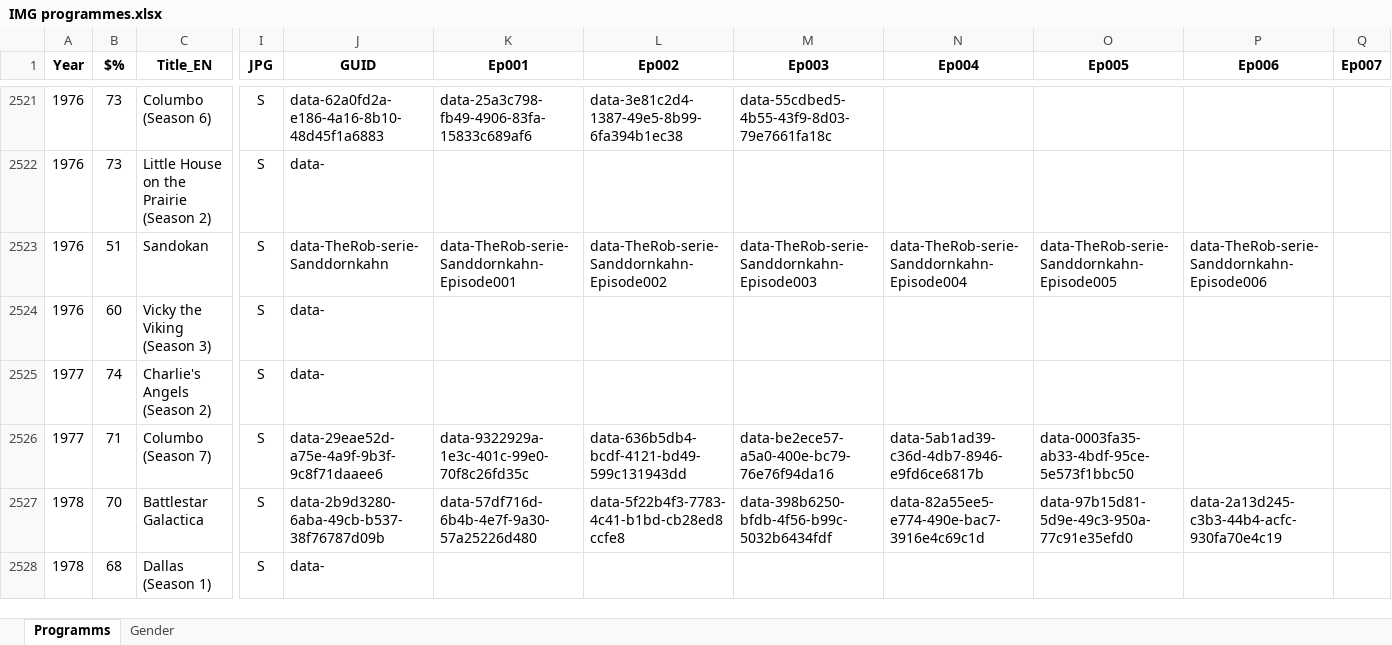
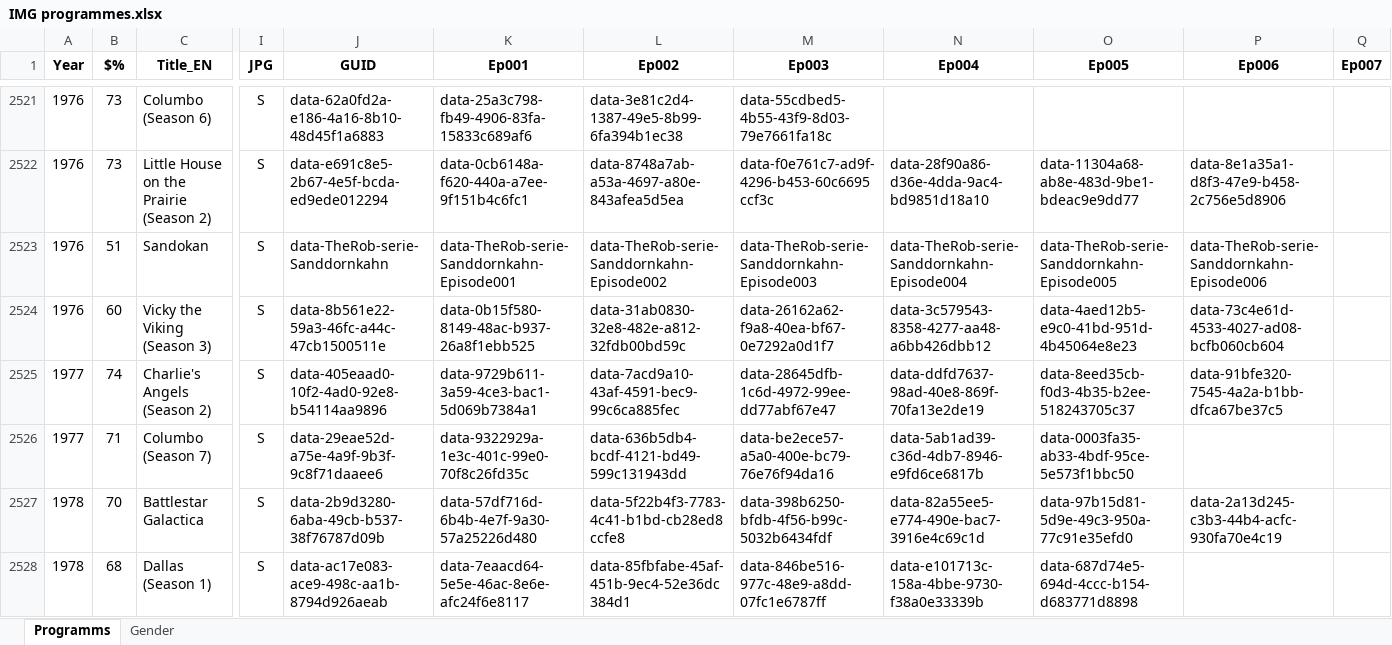
Before and after one commit to pauldim/MADTV, an Excel workbook: IMG programmes.xlsx, sheet Programms, drawn as a sheet; only a part is shown, gaps mark what is left out; values as stored, in another font and other column widths than the file's, no borders; the diff covers the shown part only; the diff names each change by its address in the sheet, - before the commit and + after, or states it on an @@ line.

Commit message:
Update IMG programmes.xlsx

```diff
--- a/IMG programmes.xlsx (sheet Programms)
+++ b/IMG programmes.xlsx (sheet Programms)
-J2522 (GUID): data-
+J2522 (GUID): data-e691c8e5-2b67-4e5f-bcda-ed9ede012294
-K2522 (Ep001): (empty)
+K2522 (Ep001): data-0cb6148a-f620-440a-a7ee-9f151b4c6fc1
-L2522 (Ep002): (empty)
+L2522 (Ep002): data-8748a7ab-a53a-4697-a80e-843afea5d5ea
-M2522 (Ep003): (empty)
+M2522 (Ep003): data-f0e761c7-ad9f-4296-b453-60c6695ccf3c
-N2522 (Ep004): (empty)
+N2522 (Ep004): data-28f90a86-d36e-4dda-9ac4-bd9851d18a10
-O2522 (Ep005): (empty)
+O2522 (Ep005): data-11304a68-ab8e-483d-9be1-bdeac9e9dd77
-P2522 (Ep006): (empty)
+P2522 (Ep006): data-8e1a35a1-d8f3-47e9-b458-2c756e5d8906
-J2524 (GUID): data-
+J2524 (GUID): data-8b561e22-59a3-46fc-a44c-47cb1500511e
-K2524 (Ep001): (empty)
+K2524 (Ep001): data-0b15f580-8149-48ac-b937-26a8f1ebb525
-L2524 (Ep002): (empty)
+L2524 (Ep002): data-31ab0830-32e8-482e-a812-32fdb00bd59c
-M2524 (Ep003): (empty)
+M2524 (Ep003): data-26162a62-f9a8-40ea-bf67-0e7292a0d1f7
-N2524 (Ep004): (empty)
+N2524 (Ep004): data-3c579543-8358-4277-aa48-a6bb426dbb12
-O2524 (Ep005): (empty)
+O2524 (Ep005): data-4aed12b5-e9c0-41bd-951d-4b45064e8e23
-P2524 (Ep006): (empty)
+P2524 (Ep006): data-73c4e61d-4533-4027-ad08-bcfb060cb604
-J2525 (GUID): data-
+J2525 (GUID): data-405eaad0-10f2-4ad0-92e8-b54114aa9896
-K2525 (Ep001): (empty)
+K2525 (Ep001): data-9729b611-3a59-4ce3-bac1-5d069b7384a1
-L2525 (Ep002): (empty)
+L2525 (Ep002): data-7acd9a10-43af-4591-bec9-99c6ca885fec
-M2525 (Ep003): (empty)
+M2525 (Ep003): data-28645dfb-1c6d-4972-99ee-dd77abf67e47
-N2525 (Ep004): (empty)
+N2525 (Ep004): data-ddfd7637-98ad-40e8-869f-70fa13e2de19
-O2525 (Ep005): (empty)
+O2525 (Ep005): data-8eed35cb-f0d3-4b35-b2ee-518243705c37
-P2525 (Ep006): (empty)
+P2525 (Ep006): data-91bfe320-7545-4a2a-b1bb-dfca67be37c5
-J2528 (GUID): data-
+J2528 (GUID): data-ac17e083-ace9-498c-aa1b-8794d926aeab
-K2528 (Ep001): (empty)
+K2528 (Ep001): data-7eaacd64-5e5e-46ac-8e6e-afc24f6e8117
-L2528 (Ep002): (empty)
+L2528 (Ep002): data-85fbfabe-45af-451b-9ec4-52e36dc384d1
-M2528 (Ep003): (empty)
+M2528 (Ep003): data-846be516-977c-48e9-a8dd-07fc1e6787ff
-N2528 (Ep004): (empty)
+N2528 (Ep004): data-e101713c-158a-4bbe-9730-f38a0e33339b
-O2528 (Ep005): (empty)
+O2528 (Ep005): data-687d74e5-694d-4ccc-b154-d683771d8898
```
Also changed, not shown: 132 edited cells elsewhere in this sheet.
